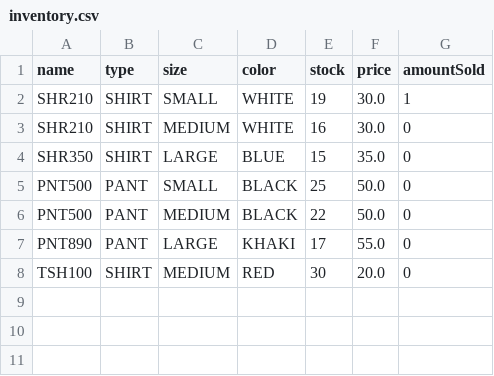
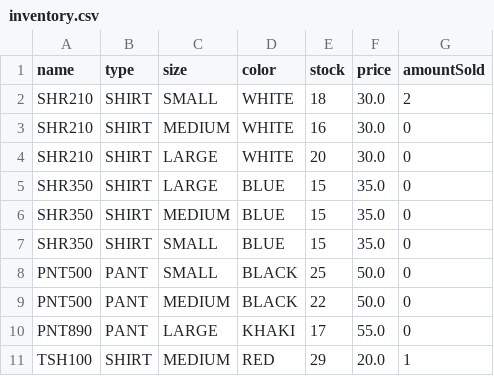
Before and after one commit to EthanRGraham/Final_Project_CS121, a CSV file: inventory.csv, drawn as a sheet.

Commit message:
added more clothing to inventory.csv
ADDME:
method for removing items from the shopping cart
print out inventory again when user attempts to search.
inform user a little more on how to search through inventory
        search by name? print all names possibly so user can see what names are available to enter in.
                        print all possibe types, or sizes.

```diff
--- a/inventory.csv
+++ b/inventory.csv
@@ -1,5 +1,8 @@
 name,type,size,color,stock,price,amountSold
-SHR210,SHIRT,SMALL,WHITE,19,30.0,1
+SHR210,SHIRT,SMALL,WHITE,18,30.0,2
 SHR210,SHIRT,MEDIUM,WHITE,16,30.0,0
+SHR210,SHIRT,LARGE,WHITE,20,30.0,0
 SHR350,SHIRT,LARGE,BLUE,15,35.0,0
+SHR350,SHIRT,MEDIUM,BLUE,15,35.0,0
+SHR350,SHIRT,SMALL,BLUE,15,35.0,0
 PNT500,PANT,SMALL,BLACK,25,50.0,0
@@ -7,2 +10,2 @@ PNT500,PANT,MEDIUM,BLACK,22,50.0,0
 PNT890,PANT,LARGE,KHAKI,17,55.0,0
-TSH100,SHIRT,MEDIUM,RED,30,20.0,0
+TSH100,SHIRT,MEDIUM,RED,29,20.0,1
```
